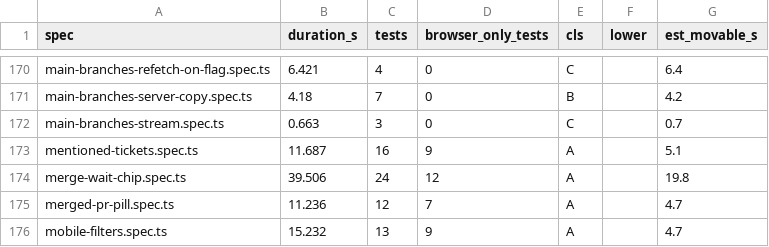
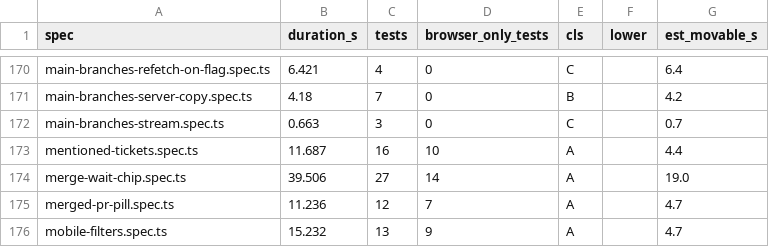
Before and after one commit to alrayyes/forge-dashboard, a CSV file: docs/e2e-audit/spec-classes.csv, drawn as a sheet; only a part is shown, gaps mark what is left out.

Commit message:
fix(web): show Still waiting on unchanged rows and settle e2e races (#5078)
A pull request with an unknown merge status should turn to "Still waiting" after two minutes. Only a redraw writes that, and an unchanged snapshot redraws nothing, so the page now schedules the redraw itself and keeps focus on a row link through it.

Six e2e specs that failed on the first try with more than one worker each had a real race, fixed without retries, sleeps or longer timeouts.

Closes #5062

```diff
--- a/docs/e2e-audit/spec-classes.csv
+++ b/docs/e2e-audit/spec-classes.csv
@@ -172,4 +172,4 @@ main-branches-server-copy.spec.ts,4.18,7,0,B,,4.2
 main-branches-stream.spec.ts,0.663,3,0,C,,0.7
-mentioned-tickets.spec.ts,11.687,16,9,A,,5.1
-merge-wait-chip.spec.ts,39.506,24,12,A,,19.8
+mentioned-tickets.spec.ts,11.687,16,10,A,,4.4
+merge-wait-chip.spec.ts,39.506,27,14,A,,19.0
 merged-pr-pill.spec.ts,11.236,12,7,A,,4.7
```
Also changed, not shown: 8 other files.
